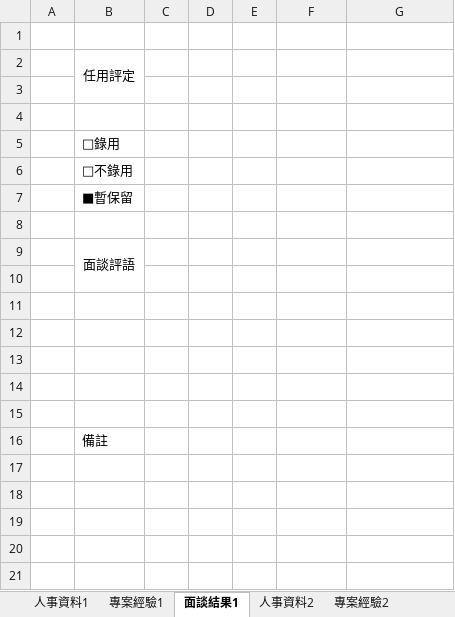
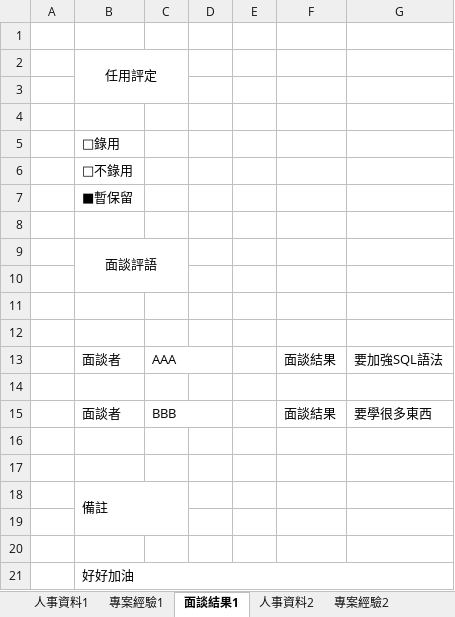
Before and after one commit to Cohen1012/Talent_Release, an Excel workbook: Template/匯入面談資料範本.xlsx, sheet 面談結果1, drawn as a sheet; values as stored, in another font and other column widths than the file's, no borders; removed rows and columns are numbered as before the commit, all else as after; the diff names each change by its address in the sheet, - before the commit and + after, or states it on an @@ line.

```diff
--- a/Template/匯入面談資料範本.xlsx (sheet 面談結果1)
+++ b/Template/匯入面談資料範本.xlsx (sheet 面談結果1)
-B2:B3 merged
+B2:C3 merged
-B9:B10 merged
+B9:C10 merged
+row 13:  | 面談者 | AAA |  |  | 面談結果 | 要加強SQL語法
+row 15:  | 面談者 | BBB |  |  | 面談結果 | 要學很多東西
+B18:C19 merged
+row 19: (empty)
+row 20: (empty)
+row 21:  | 好好加油
```
Also changed, not shown: sheet 人事資料1, sheet 專案經驗1, Template/範本.xlsx, 8 other files.
